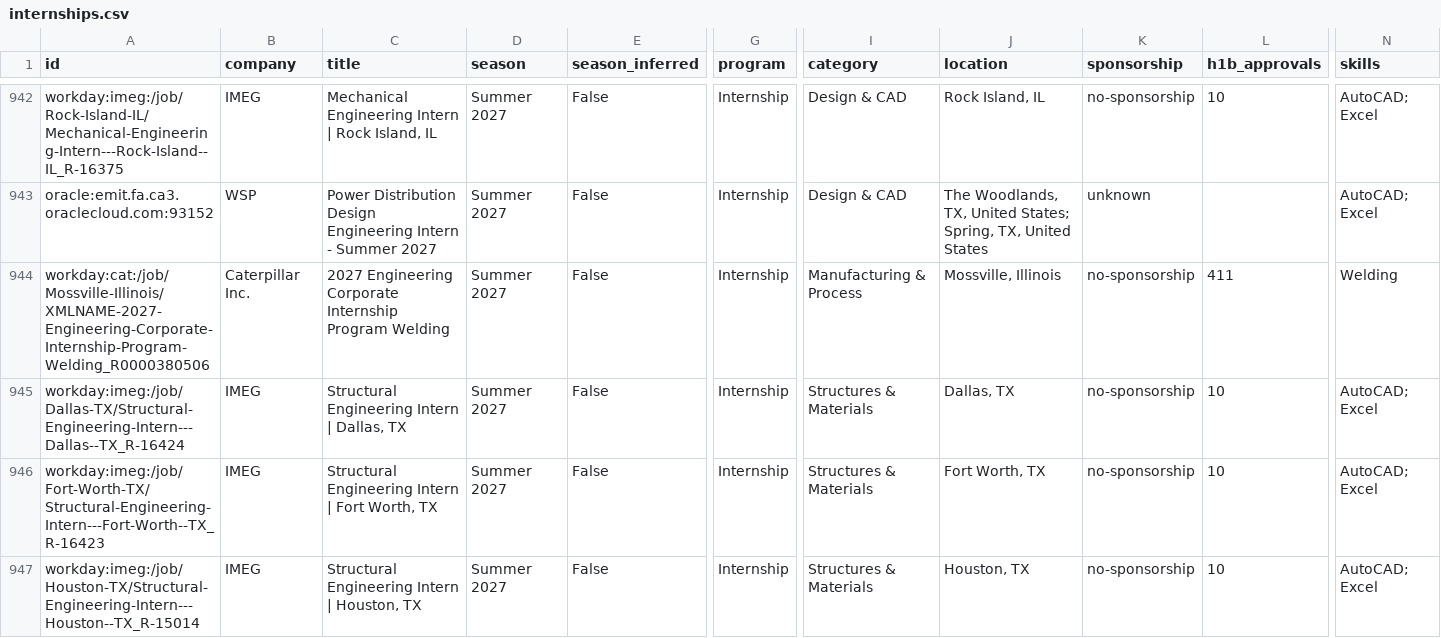
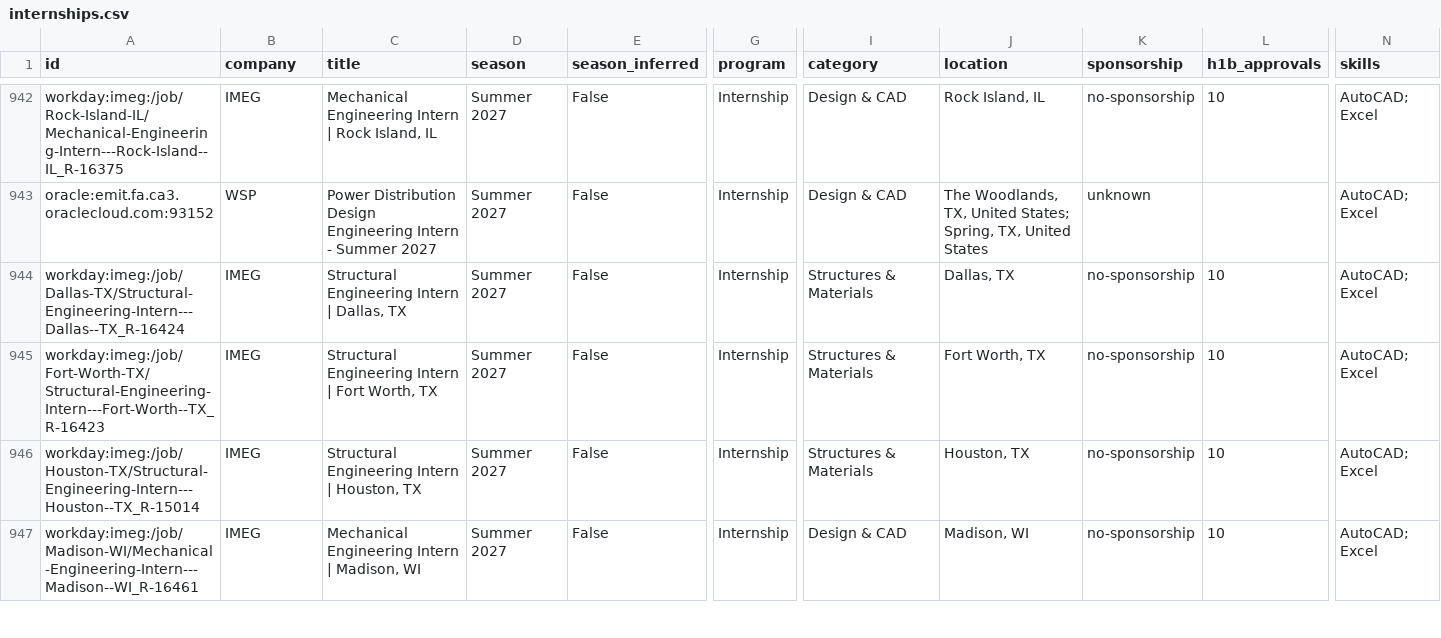
Before and after one commit to Tracker05/mechanical-engineering-internships, a CSV file: data/internships.csv, drawn as a sheet; only a part is shown, gaps mark what is left out; the shorter side is filled out with more unchanged rows; rows hold the shown columns only; the diff names each change by its address in the sheet, - before the commit and + after, or states it on an @@ line.

```diff
--- a/data/internships.csv
+++ b/data/internships.csv
-row 944: workday:cat:/job/Mossville-Illinois/XMLNAME-2027-Engineering-Corporate-Internship-Program-Welding_R0000380506 | Caterpillar Inc. | 2027 Engineering Corporate Internship Program Welding | Summer 2027 | False | Internship | Manufacturing & Process | Mossville, Illinois | no-sponsorship | 411 | Welding
```
Also changed, not shown: docs/internships.csv, 11 other files.
